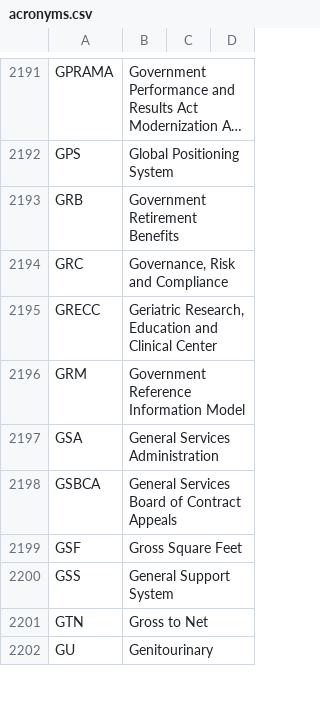
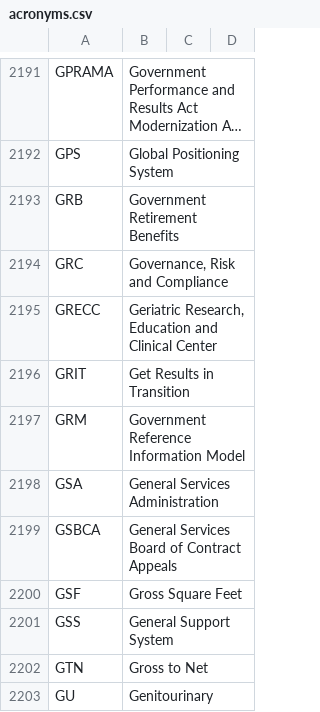
Before and after one commit to department-of-veterans-affairs/acronyms, a CSV file: acronyms.csv, drawn as a sheet; only a part is shown, gaps mark what is left out; long unchanged cells end in ….

Commit message:
Update acronyms.csv

```diff
--- a/acronyms.csv
+++ b/acronyms.csv
@@ -2195,2 +2195,3 @@ GRC,"Governance, Risk and Compliance ",,
 GRECC,"Geriatric Research, Education and Clinical Center",,
+GRIT, "Get Results in Transition",,
 GRM,Government Reference Information Model,,
```
